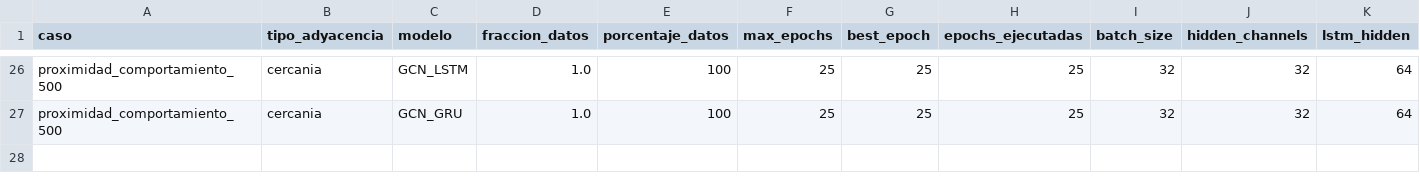
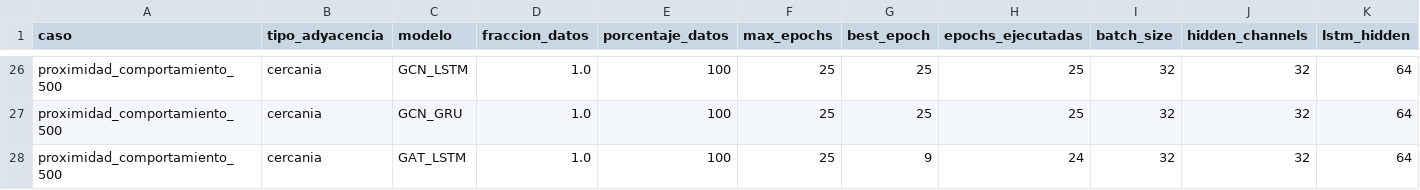
Before and after one commit to maisaarial/prediccion-congestion-trafico-gnn, a CSV file: results/experimentos_descongestion_mape/run_20260515_163852/resultados_completos.csv, drawn as a sheet; only a part is shown, gaps mark what is left out; rows hold the shown columns only; the diff names each change by its address in the sheet, - before the commit and + after, or states it on an @@ line.

Commit message:
avance experimento: run_20260515_163852

```diff
--- a/results/experimentos_descongestion_mape/run_20260515_163852/resultados_completos.csv
+++ b/results/experimentos_descongestion_mape/run_20260515_163852/resultados_completos.csv
+row 28: proximidad_comportamiento_500 | cercania | GAT_LSTM | 1.0 | 100 | 25 | 9 | 24 | 32 | 32 | 64
```
Also changed, not shown: 8 other files.
